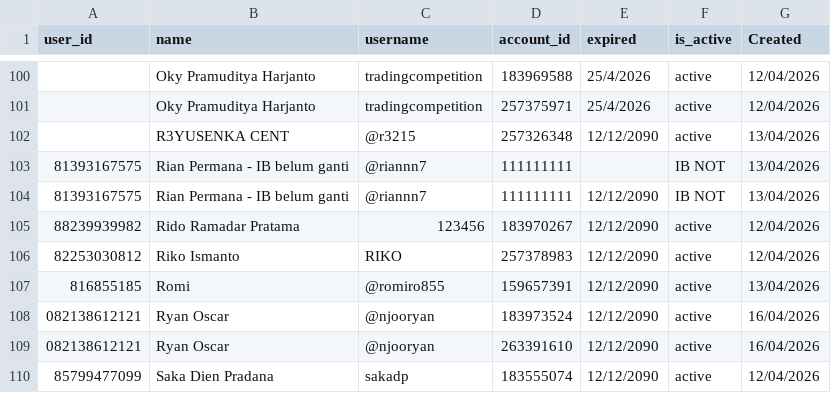
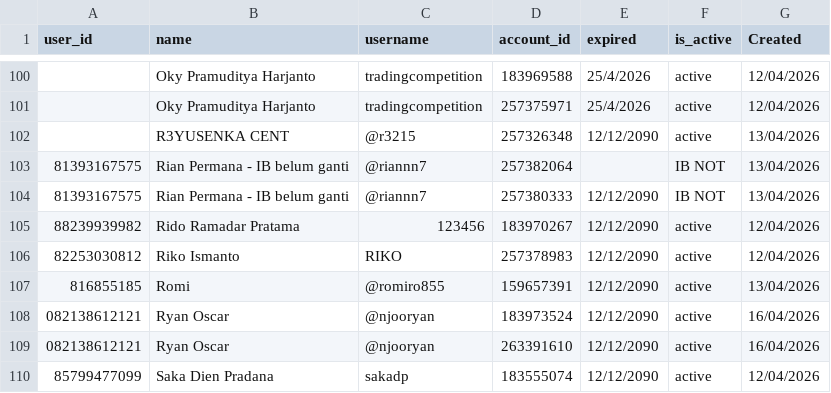
Before and after one commit to satriadwibagaskara/HedgePro-Licenses, a CSV file: HedgePro-Licenses.csv, drawn as a sheet; only a part is shown, gaps mark what is left out.

Commit message:
Update Rian Permana's records in HedgePro-Licenses

```diff
--- a/HedgePro-Licenses.csv
+++ b/HedgePro-Licenses.csv
@@ -102,4 +102,4 @@ user_id,name,username,account_id,expired,is_active,Created
 ,R3YUSENKA CENT,@r3215,257326348,12/12/2090,active,13/04/2026
-81393167575,Rian Permana - IB belum ganti,@riannn7,111111111,,IB NOT,13/04/2026
-81393167575,Rian Permana - IB belum ganti,@riannn7,111111111,12/12/2090,IB NOT,13/04/2026
+81393167575,Rian Permana - IB belum ganti,@riannn7,257382064,,IB NOT,13/04/2026
+81393167575,Rian Permana - IB belum ganti,@riannn7,257380333,12/12/2090,IB NOT,13/04/2026
 88239939982,"Rido Ramadar Pratama ",123456,183970267,12/12/2090,active,12/04/2026
```
